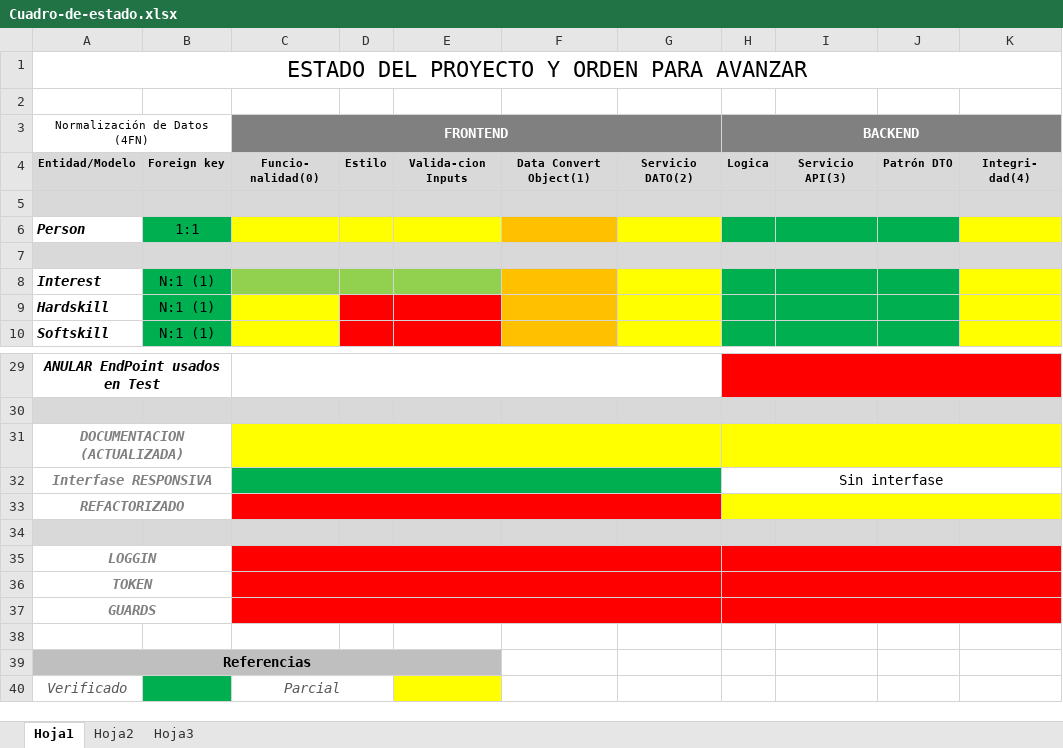
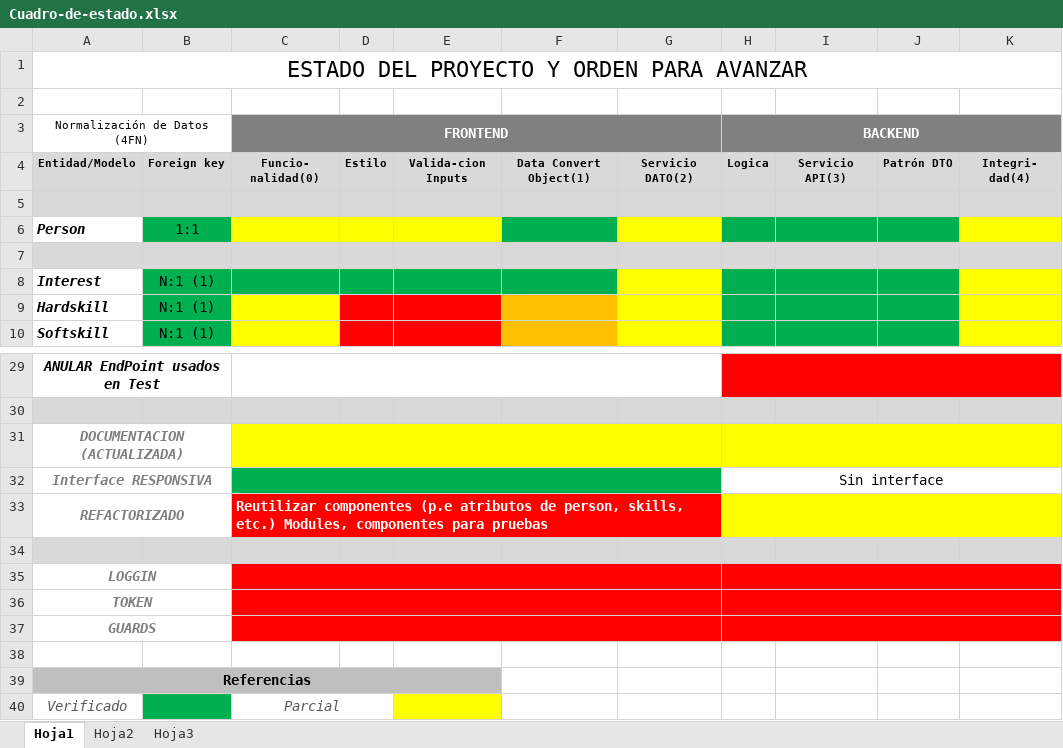
Before and after one commit to waldrom68/PortFolio, an Excel workbook: Cuadro-de-estado.xlsx, sheet Hoja1, drawn as a sheet; only a part is shown, gaps mark what is left out; values as stored, in another font and other column widths than the file's, no borders; the diff names each change by its address in the sheet, - before the commit and + after, or states it on an @@ line.

Commit message:
HardSkill ahora maneja los mismos atributos que son servidos por la API del backend, sin embargo el servicio sigue levantandose de la json.db, sigue pendiente manejar estilos y validaciones y TESTEAR

```diff
--- a/Cuadro-de-estado.xlsx (sheet Hoja1)
+++ b/Cuadro-de-estado.xlsx (sheet Hoja1)
-F6 fill: #FFC000
+F6 fill: #00B050
-C8:E8 fill: #92D050
+C8:E8 fill: #00B050
-F8 fill: #FFC000
+F8 fill: #00B050
-A32: Interfase RESPONSIVA
+A32: Interface RESPONSIVA
-H32: Sin interfase
+H32: Sin interface
-C33: (empty)
+C33: Reutilizar componentes (p.e atributos de person, skills, etc.) Modules, componentes para pruebas
```
Also changed, not shown: 22 other files.
